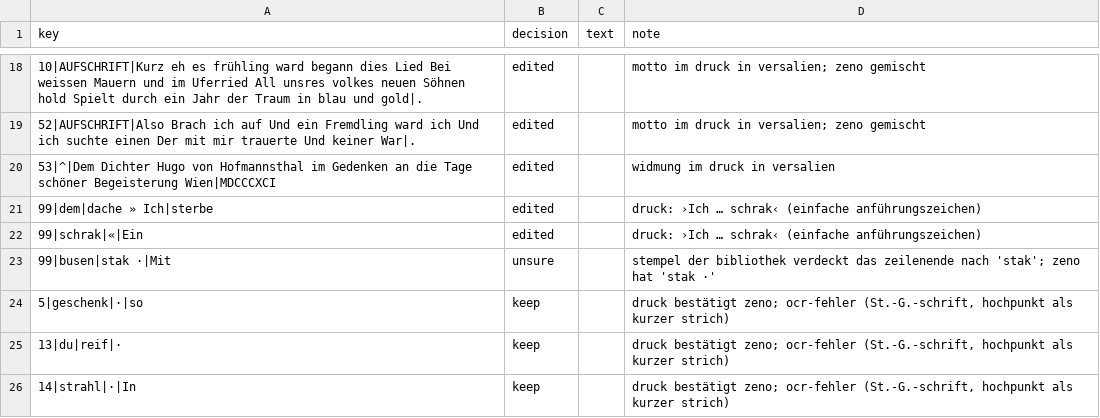
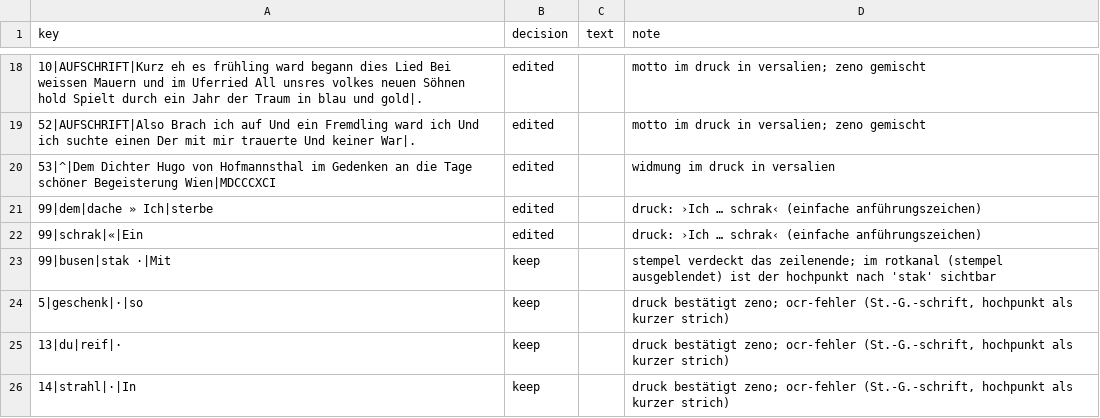
Before and after one commit to PTOROS-Verlag/PTOROS-verlag.github.io, a TSV file: decisions/ga02.tsv, drawn as a sheet; only a part is shown, gaps mark what is left out.

Commit message:
tei: settle the unsure cases; mottos as epigraph, dialogues as sp, dedications aligned as printed
- ga02, ga03: hochpunkt under the library stamp confirmed in the red channel
- ga04: wissen-darum, as Bondi 1899 and 1908 set it mid-line
- ga06-07, ga09: printing errors as choice/sic/corr; zeno errors M. L and 22. fixed
- collate reads only sic, and the text of bibl and speaker

```diff
--- a/decisions/ga02.tsv
+++ b/decisions/ga02.tsv
@@ -22,3 +22,3 @@ key	decision	text	note
 99|schrak|«|Ein	edited		druck: ›Ich … schrak‹ (einfache anführungszeichen)
-99|busen|stak ·|Mit	unsure		stempel der bibliothek verdeckt das zeilenende nach 'stak'; zeno hat 'stak ·'
+99|busen|stak ·|Mit	keep		stempel verdeckt das zeilenende; im rotkanal (stempel ausgeblendet) ist der hochpunkt nach 'stak' sichtbar
 5|geschenk|·|so	keep		druck bestätigt zeno; ocr-fehler (St.-G.-schrift, hochpunkt als kurzer strich)
```
Also changed, not shown: decisions/ga03.tsv, decisions/ga04.tsv, 9 other files.
